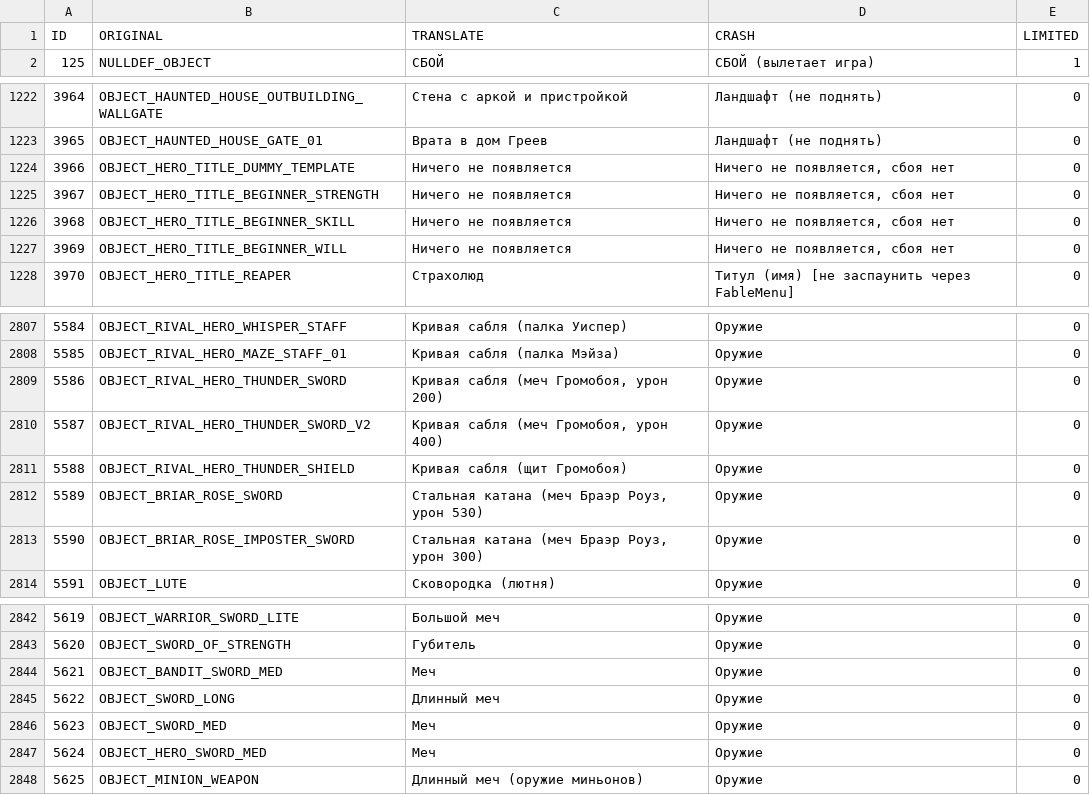
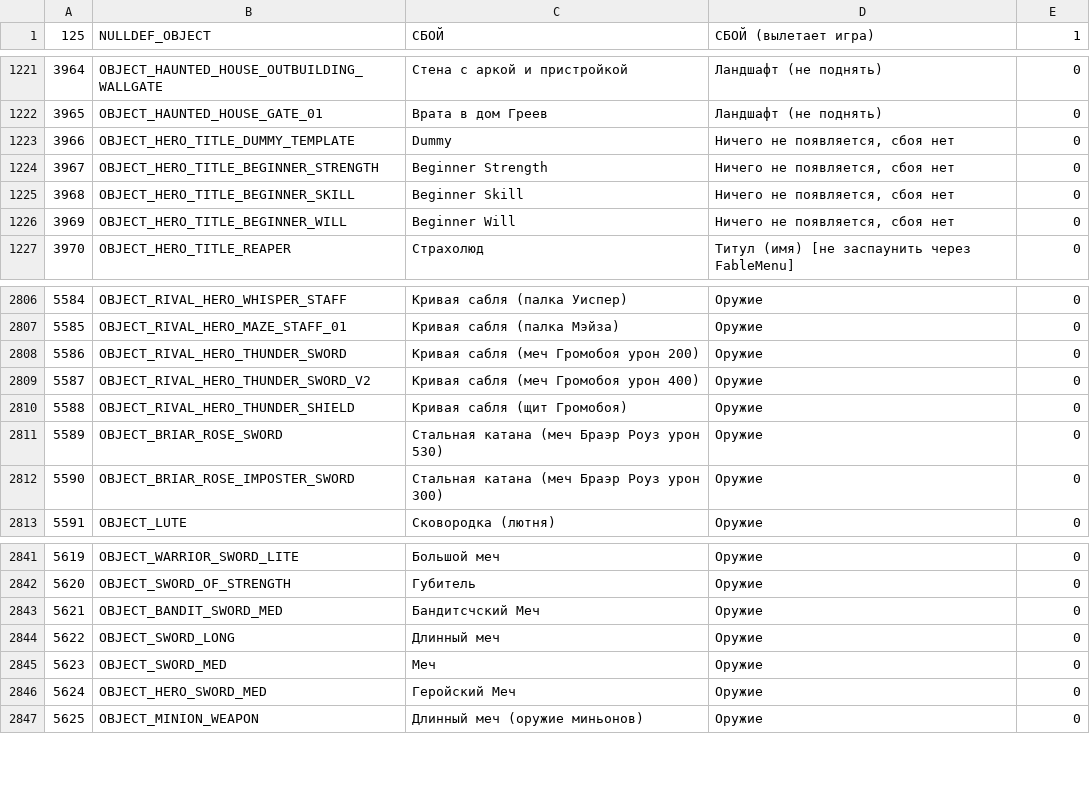
Before and after one commit to AGLamake/FableMenu, a CSV file: obj.csv, drawn as a sheet; only a part is shown, gaps mark what is left out; the diff covers the shown part only.

```diff
--- a/obj.csv
+++ b/obj.csv
@@ -1,2 +1 @@
-ID,ORIGINAL,TRANSLATE,CRASH,LIMITED
 125,NULLDEF_OBJECT,СБОЙ,СБОЙ (вылетает игра),1
@@ -1223,6 +1222,6 @@ ID,ORIGINAL,TRANSLATE,CRASH,LIMITED
 3965,OBJECT_HAUNTED_HOUSE_GATE_01,Врата в дом Греев,Ландшафт (не поднять),0
-3966,OBJECT_HERO_TITLE_DUMMY_TEMPLATE,Ничего не появляется,"Ничего не появляется, сбоя нет",0
-3967,OBJECT_HERO_TITLE_BEGINNER_STRENGTH,Ничего не появляется,"Ничего не появляется, сбоя нет",0
-3968,OBJECT_HERO_TITLE_BEGINNER_SKILL,Ничего не появляется,"Ничего не появляется, сбоя нет",0
-3969,OBJECT_HERO_TITLE_BEGINNER_WILL,Ничего не появляется,"Ничего не появляется, сбоя нет",0
+3966,OBJECT_HERO_TITLE_DUMMY_TEMPLATE,Dummy,"Ничего не появляется, сбоя нет",0
+3967,OBJECT_HERO_TITLE_BEGINNER_STRENGTH,Beginner Strength,"Ничего не появляется, сбоя нет",0
+3968,OBJECT_HERO_TITLE_BEGINNER_SKILL,Beginner Skill,"Ничего не появляется, сбоя нет",0
+3969,OBJECT_HERO_TITLE_BEGINNER_WILL,Beginner Will,"Ничего не появляется, сбоя нет",0
 3970,OBJECT_HERO_TITLE_REAPER,Страхолюд,Титул (имя) [не заспаунить через FableMenu],0
@@ -2808,7 +2807,7 @@ ID,ORIGINAL,TRANSLATE,CRASH,LIMITED
 5585,OBJECT_RIVAL_HERO_MAZE_STAFF_01,Кривая сабля (палка Мэйза),Оружие,0
-5586,OBJECT_RIVAL_HERO_THUNDER_SWORD,"Кривая сабля (меч Громобоя, урон 200)",Оружие,0
-5587,OBJECT_RIVAL_HERO_THUNDER_SWORD_V2,"Кривая сабля (меч Громобоя, урон 400)",Оружие,0
+5586,OBJECT_RIVAL_HERO_THUNDER_SWORD,"Кривая сабля (меч Громобоя урон 200)",Оружие,0
+5587,OBJECT_RIVAL_HERO_THUNDER_SWORD_V2,"Кривая сабля (меч Громобоя урон 400)",Оружие,0
 5588,OBJECT_RIVAL_HERO_THUNDER_SHIELD,Кривая сабля (щит Громобоя),Оружие,0
-5589,OBJECT_BRIAR_ROSE_SWORD,"Стальная катана (меч Браэр Роуз, урон 530)",Оружие,0
-5590,OBJECT_BRIAR_ROSE_IMPOSTER_SWORD,"Стальная катана (меч Браэр Роуз, урон 300)",Оружие,0
+5589,OBJECT_BRIAR_ROSE_SWORD,"Стальная катана (меч Браэр Роуз урон 530)",Оружие,0
+5590,OBJECT_BRIAR_ROSE_IMPOSTER_SWORD,"Стальная катана (меч Браэр Роуз урон 300)",Оружие,0
 5591,OBJECT_LUTE,Сковородка (лютня),Оружие,0
@@ -2843,6 +2842,6 @@ ID,ORIGINAL,TRANSLATE,CRASH,LIMITED
 5620,OBJECT_SWORD_OF_STRENGTH,Губитель,Оружие,0
-5621,OBJECT_BANDIT_SWORD_MED,Меч,Оружие,0
+5621,OBJECT_BANDIT_SWORD_MED,Бандитсчский Меч,Оружие,0
 5622,OBJECT_SWORD_LONG,Длинный меч,Оружие,0
 5623,OBJECT_SWORD_MED,Меч,Оружие,0
-5624,OBJECT_HERO_SWORD_MED,Меч,Оружие,0
+5624,OBJECT_HERO_SWORD_MED,Геройский Меч,Оружие,0
 5625,OBJECT_MINION_WEAPON,Длинный меч (оружие миньонов),Оружие,0
```
Also changed, not shown: 18 edited cells elsewhere in this file, crt.csv, 29 other files.
